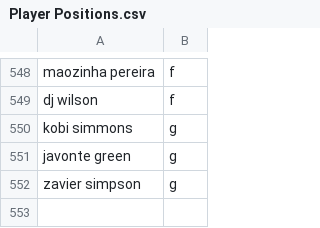
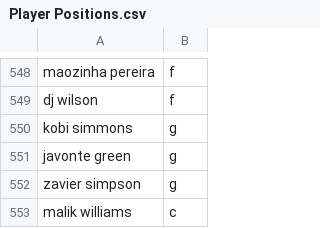
Before and after one commit to troob/proposer, a CSV file: data/Player Positions.csv, drawn as a sheet; only a part is shown, gaps mark what is left out.

```diff
--- a/data/Player Positions.csv
+++ b/data/Player Positions.csv
@@ -552 +552,2 @@ javonte green,g
 zavier simpson,g
+malik williams,c
```
Also changed, not shown: data/all games ids.csv, data/all players ids.csv, 31 other files.
